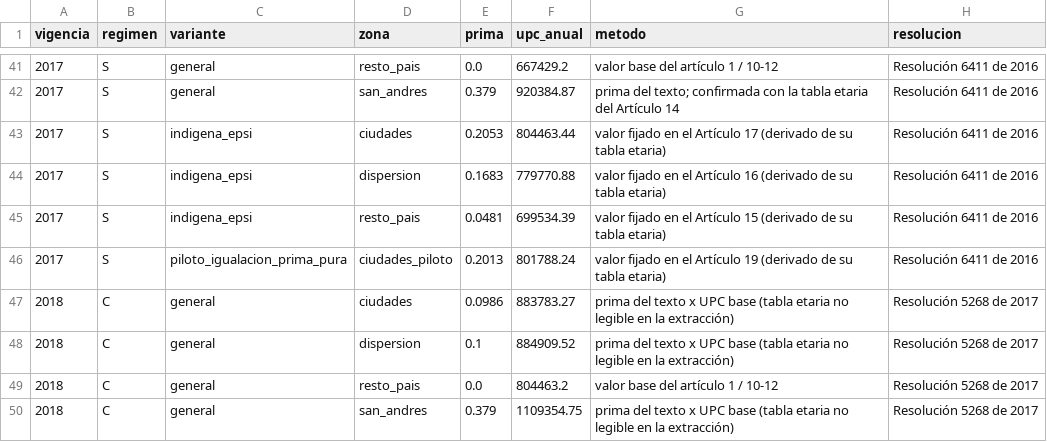
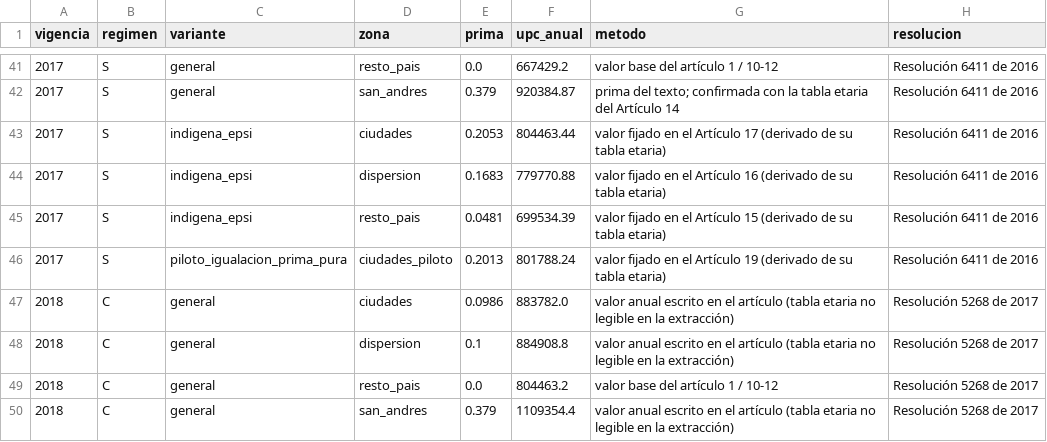
Before and after one commit to doar95/aseguramiento-salud-colombia, a CSV file: data/processed/upc_primas_zona.csv, drawn as a sheet; only a part is shown, gaps mark what is left out; the diff covers the shown part only.

```diff
--- a/data/processed/upc_primas_zona.csv
+++ b/data/processed/upc_primas_zona.csv
@@ -46,5 +46,5 @@ vigencia,regimen,variante,zona,prima,upc_anual,metodo,resolucion
 2017,S,piloto_igualacion_prima_pura,ciudades_piloto,0.2013,801788.24,valor fijado en el Artículo 19 (derivado de su tabla etaria),Resolución 6411 de 2016
-2018,C,general,ciudades,0.0986,883783.27,prima del texto x UPC base (tabla etaria no legible en la extracción),Resolución 5268 de 2017
-2018,C,general,dispersion,0.1,884909.52,prima del texto x UPC base (tabla etaria no legible en la extracción),Resolución 5268 de 2017
+2018,C,general,ciudades,0.0986,883782.0,valor anual escrito en el artículo (tabla etaria no legible en la extracción),Resolución 5268 de 2017
+2018,C,general,dispersion,0.1,884908.8,valor anual escrito en el artículo (tabla etaria no legible en la extracción),Resolución 5268 de 2017
 2018,C,general,resto_pais,0.0,804463.2,valor base del artículo 1 / 10-12,Resolución 5268 de 2017
-2018,C,general,san_andres,0.379,1109354.75,prima del texto x UPC base (tabla etaria no legible en la extracción),Resolución 5268 de 2017
+2018,C,general,san_andres,0.379,1109354.4,valor anual escrito en el artículo (tabla etaria no legible en la extracción),Resolución 5268 de 2017
```
Also changed, not shown: 42 edited cells elsewhere in this file, 3 other files.
